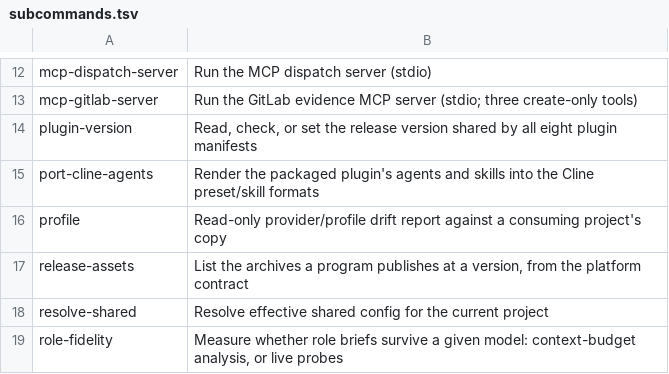
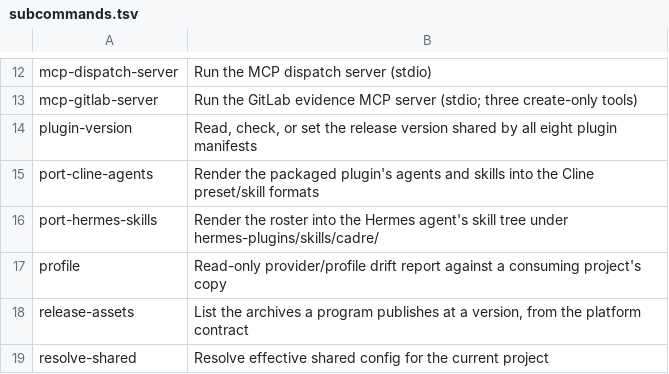
Before and after one commit to deagy/cadre, a TSV file: bin/subcommands.tsv, drawn as a sheet; only a part is shown, gaps mark what is left out; the shorter side is filled out with more unchanged rows.

Commit message:
feat(hermes): port the Hermes skill generator to Go as cadre port-hermes-skills
The 172-skill tree Hermes loads was produced by generate-cadre-skills.py,
which lived only under ~/.hermes on one machine and read a three-week-old
extraction of the roster. This is that script in Go, reading roster/ in the
checkout, with the tree it produces committed under hermes-plugins/skills/
and a test that a fresh port reproduces it byte for byte. Diffed against the
installed tree before committing: every difference was roster drift since
2026-08-17 except one, a dropped $HERMES_HOME the replacement template ate
as a group reference, now pinned by a test.

```diff
--- a/bin/subcommands.tsv
+++ b/bin/subcommands.tsv
@@ -15,2 +15,3 @@ plugin-version	Read, check, or set the release version shared by all eight plugi
 port-cline-agents	Render the packaged plugin's agents and skills into the Cline preset/skill formats
+port-hermes-skills	Render the roster into the Hermes agent's skill tree under hermes-plugins/skills/cadre/
 profile	Read-only provider/profile drift report against a consuming project's copy
```
Also changed, not shown: 6 other files.
